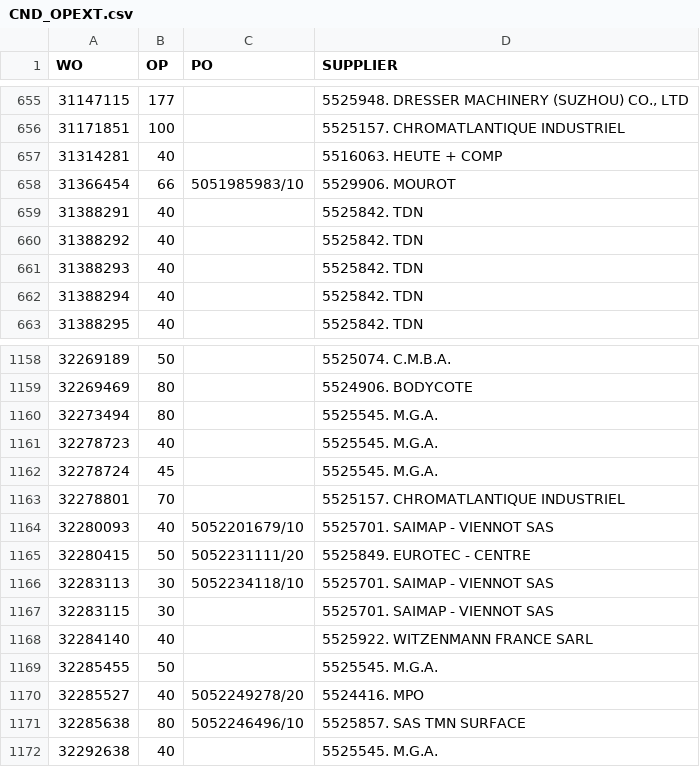
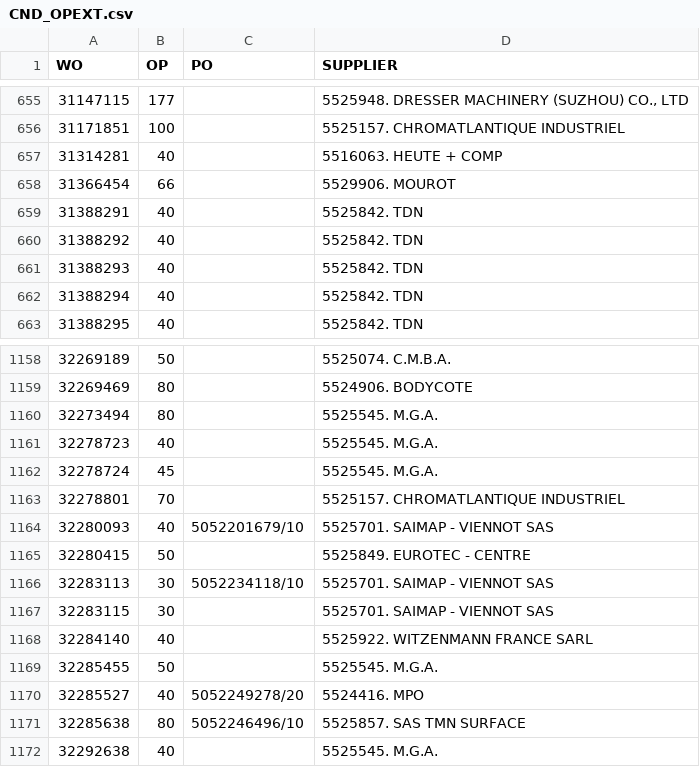
Before and after one commit to Visualys/Cyberplan, a CSV file: CND_OPEXT.csv, drawn as a sheet; only a part is shown, gaps mark what is left out; the diff names each change by its address in the sheet, - before the commit and + after, or states it on an @@ line.

Commit message:
Updated on 2024-03-15 10:58:44

```diff
--- a/CND_OPEXT.csv
+++ b/CND_OPEXT.csv
-C658 (PO): 5051985983/10
+C658 (PO): (empty)
-C1165 (PO): 5052231111/20
+C1165 (PO): (empty)
```
